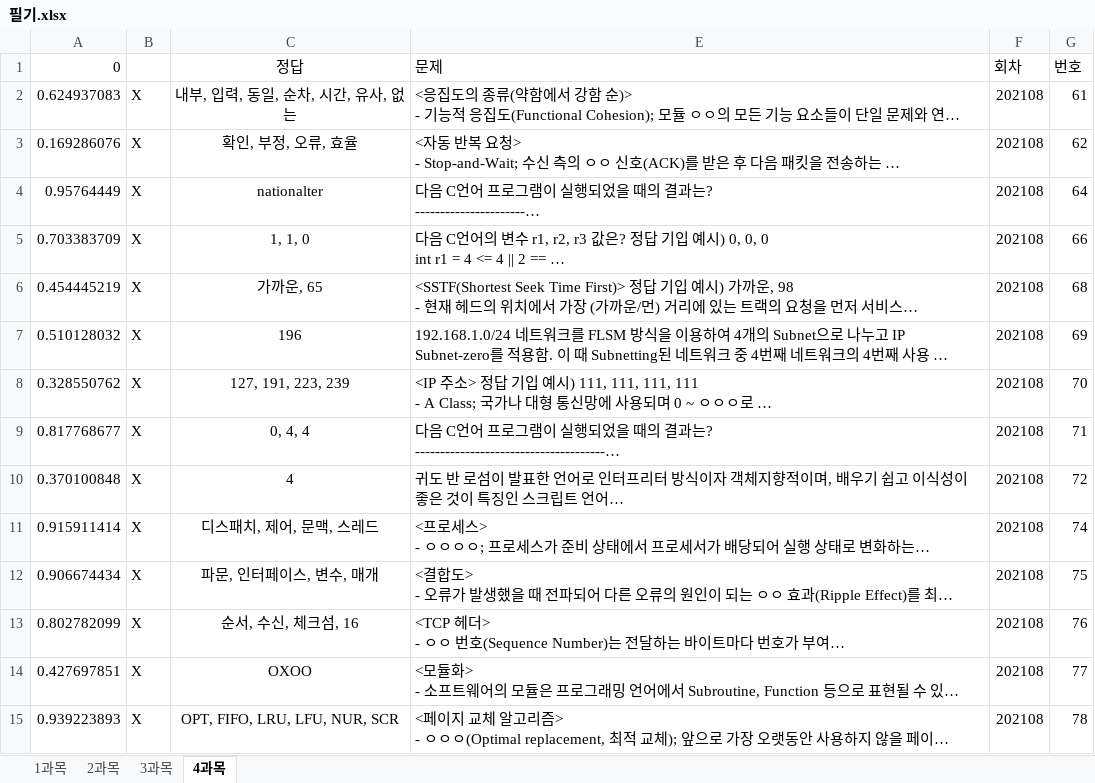
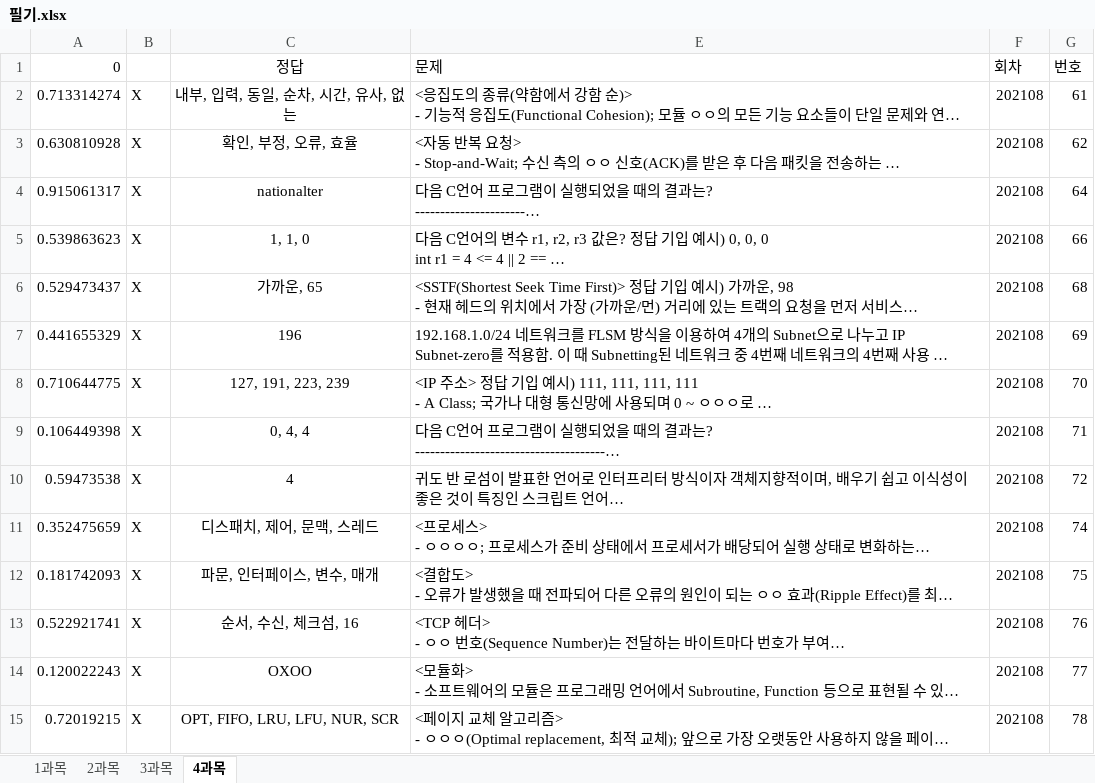
Before and after one commit to umingming/Certificate, an Excel workbook: 정보처리기사/필기.xlsx, sheet 4과목, drawn as a sheet; only a part is shown; long unchanged cells end in …; values as stored, in another font and other column widths than the file's, no borders; the diff covers the shown part only; the diff names each change by its address in the sheet, - before the commit and + after, or states it on an @@ line.

```diff
--- a/정보처리기사/필기.xlsx (sheet 4과목)
+++ b/정보처리기사/필기.xlsx (sheet 4과목)
-A2 (0): 0.624937083
+A2 (0): 0.713314274
-A3 (0): 0.169286076
+A3 (0): 0.630810928
-A4 (0): 0.95764449
+A4 (0): 0.915061317
-A5 (0): 0.703383709
+A5 (0): 0.539863623
-A6 (0): 0.454445219
+A6 (0): 0.529473437
-A7 (0): 0.510128032
+A7 (0): 0.441655329
-A8 (0): 0.328550762
+A8 (0): 0.710644775
-A9 (0): 0.817768677
+A9 (0): 0.106449398
-A10 (0): 0.370100848
+A10 (0): 0.59473538
-A11 (0): 0.915911414
+A11 (0): 0.352475659
-A12 (0): 0.906674434
+A12 (0): 0.181742093
-A13 (0): 0.802782099
+A13 (0): 0.522921741
-A14 (0): 0.427697851
+A14 (0): 0.120022243
-A15 (0): 0.939223893
+A15 (0): 0.72019215
```
Also changed, not shown: 67 edited cells elsewhere in this sheet, sheet 1과목, sheet 2과목, sheet 3과목.
